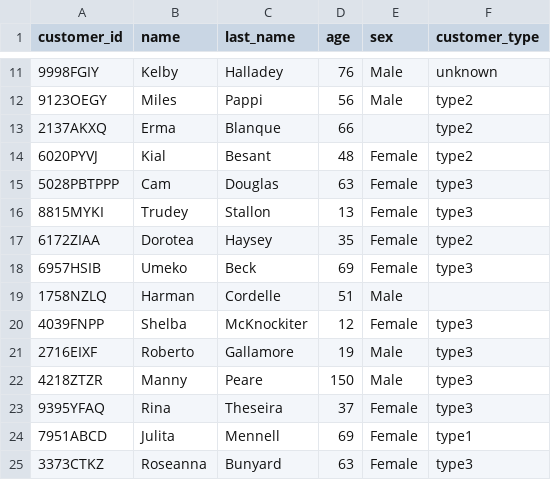
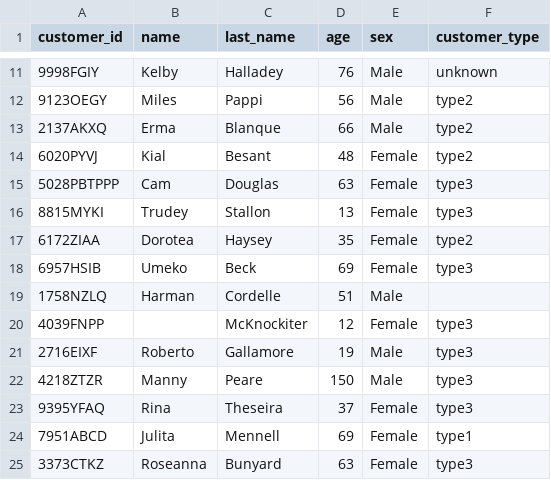
Before and after one commit to julian-atlasovich-iris/file-validator, a CSV file: test_file.csv, drawn as a sheet; only a part is shown, gaps mark what is left out.

```diff
--- a/test_file.csv
+++ b/test_file.csv
@@ -12,3 +12,3 @@ customer_id,name,last_name,age,sex,customer_type
 9123OEGY,Miles,Pappi,56,Male,type2
-2137AKXQ,Erma,Blanque,66,,type2
+2137AKXQ,Erma,Blanque,66,Male,type2
 6020PYVJ,Kial,Besant,48,Female,type2
@@ -19,3 +19,3 @@ customer_id,name,last_name,age,sex,customer_type
 1758NZLQ,Harman,Cordelle,51,Male,
-4039FNPP,Shelba,McKnockiter,12,Female,type3
+4039FNPP,,McKnockiter,12,Female,type3
 2716EIXF,Roberto,Gallamore,19,Male,type3
```
Also changed, not shown: 2 other files.
